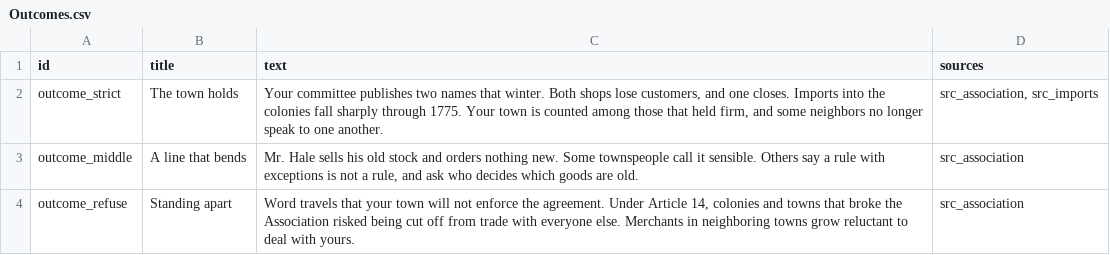
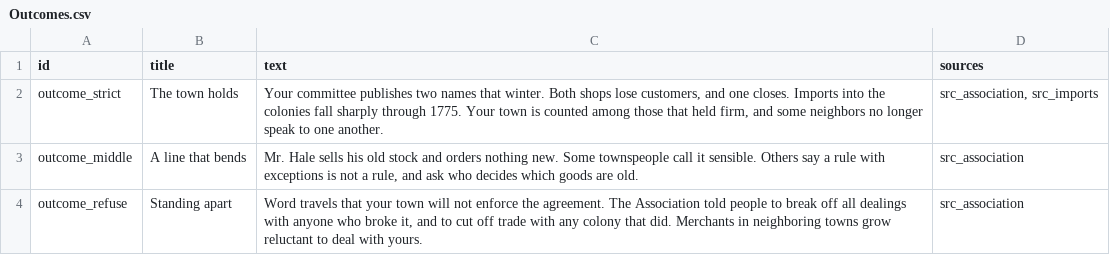
Before and after one commit to juliaktzr/witness-to-history, a CSV file: content/sheets/rev_1775_boycott/Outcomes.csv, drawn as a sheet.

```diff
--- a/content/sheets/rev_1775_boycott/Outcomes.csv
+++ b/content/sheets/rev_1775_boycott/Outcomes.csv
@@ -3,2 +3,2 @@ outcome_strict,The town holds,"Your committee publishes two names that winter. B
 outcome_middle,A line that bends,"Mr. Hale sells his old stock and orders nothing new. Some townspeople call it sensible. Others say a rule with exceptions is not a rule, and ask who decides which goods are old.",src_association
-outcome_refuse,Standing apart,"Word travels that your town will not enforce the agreement. Under Article 14, colonies and towns that broke the Association risked being cut off from trade with everyone else. Merchants in neighboring towns grow reluctant to deal with yours.",src_association
+outcome_refuse,Standing apart,"Word travels that your town will not enforce the agreement. The Association told people to break off all dealings with anyone who broke it, and to cut off trade with any colony that did. Merchants in neighboring towns grow reluctant to deal with yours.",src_association
```
Also changed, not shown: content/sheets/rev_1775_boycott/Briefing.csv, content/sheets/rev_1775_boycott/Figures.csv, 7 other files.
